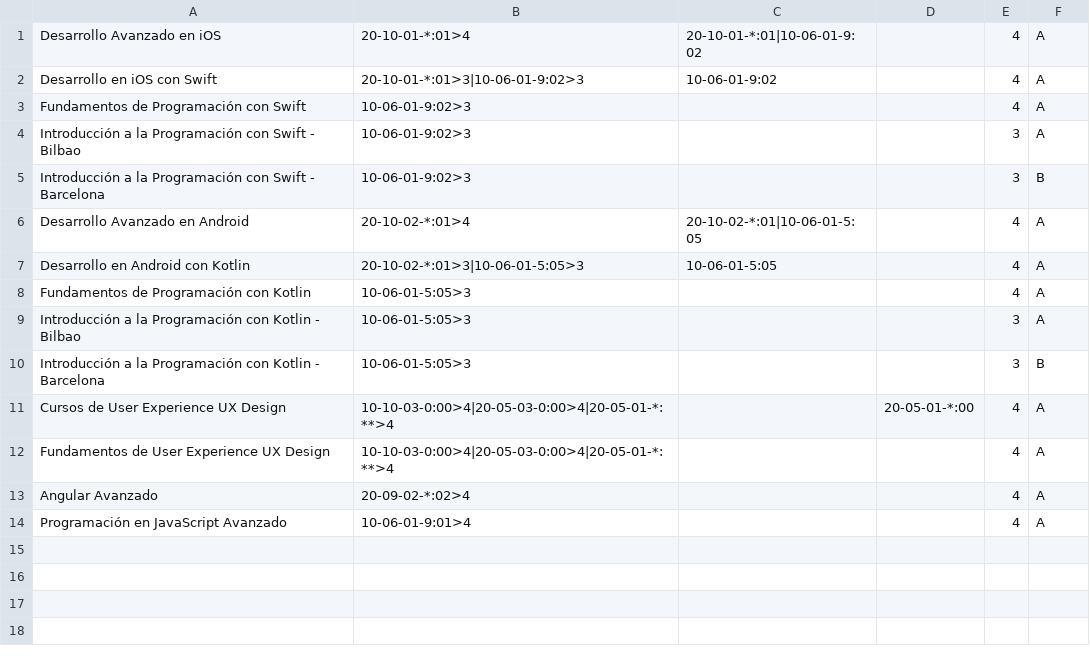
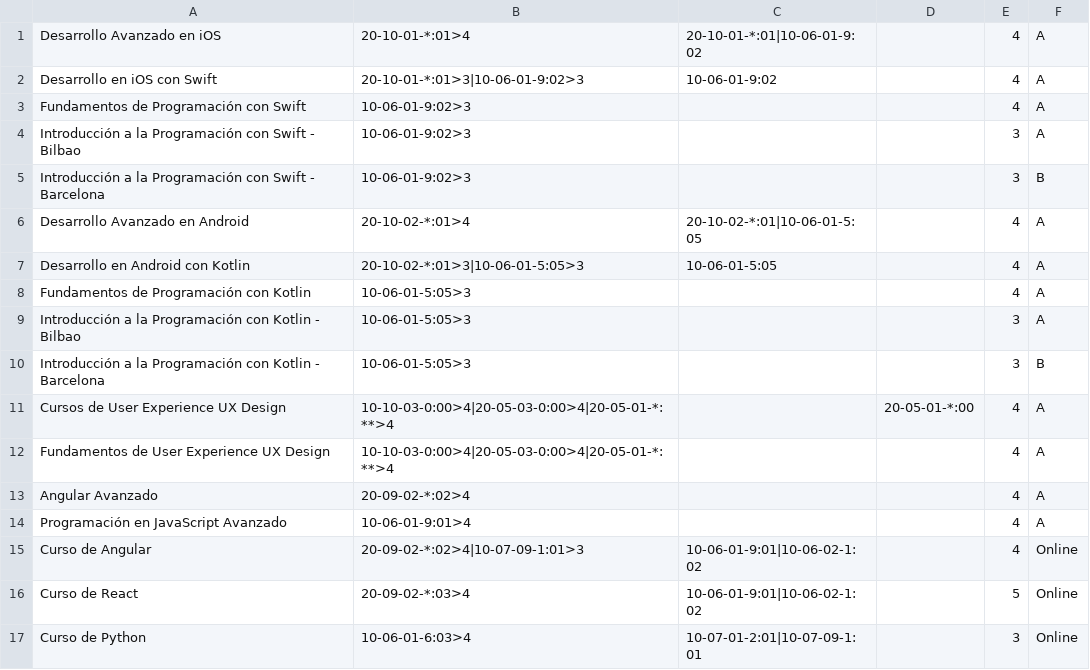
Before and after one commit to SRtesis/tesis-files, a CSV file: regCursos.csv, drawn as a sheet; the diff names each change by its address in the sheet, - before the commit and + after, or states it on an @@ line.

Commit message:
Agregar cursos

```diff
--- a/regCursos.csv
+++ b/regCursos.csv
+row 15: Curso de Angular | 20-09-02-*:02>4|10-07-09-1:01>3 | 10-06-01-9:01|10-06-02-1:02 |  | 4 | Online
+row 16: Curso de React | 20-09-02-*:03>4 | 10-06-01-9:01|10-06-02-1:02 |  | 5 | Online
+row 17: Curso de Python | 10-06-01-6:03>4 | 10-07-01-2:01|10-07-09-1:01 |  | 3 | Online
```
